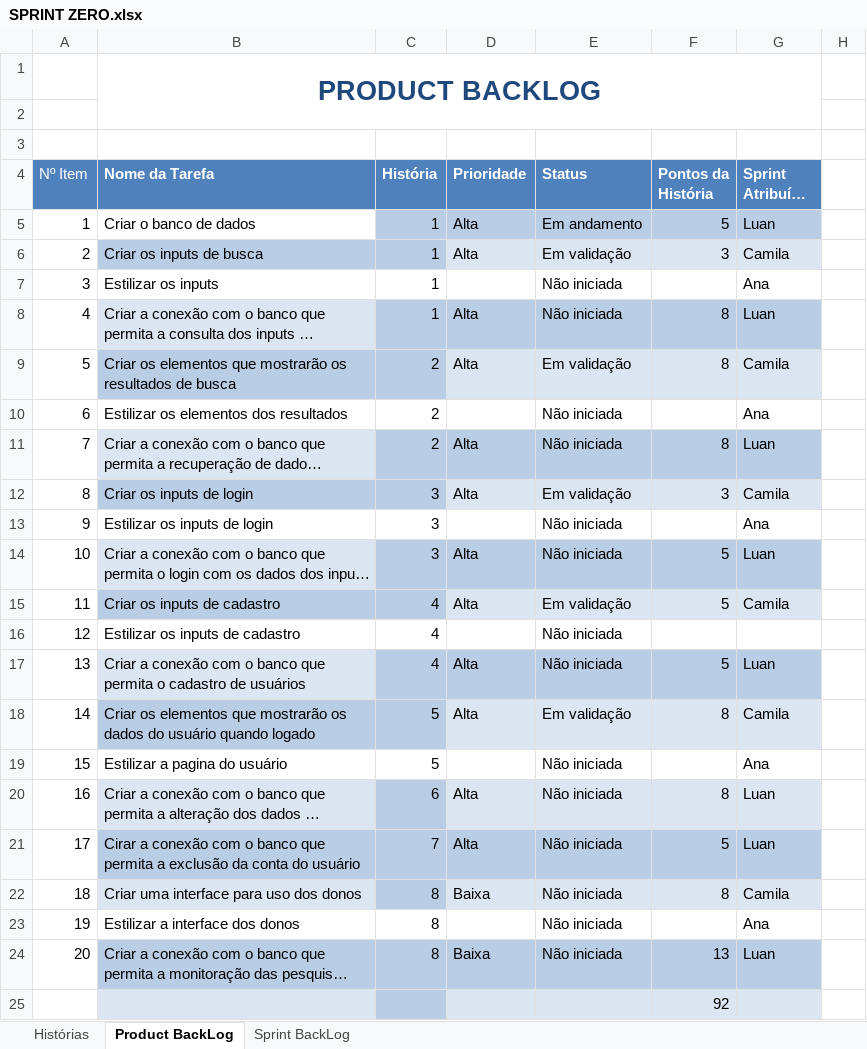
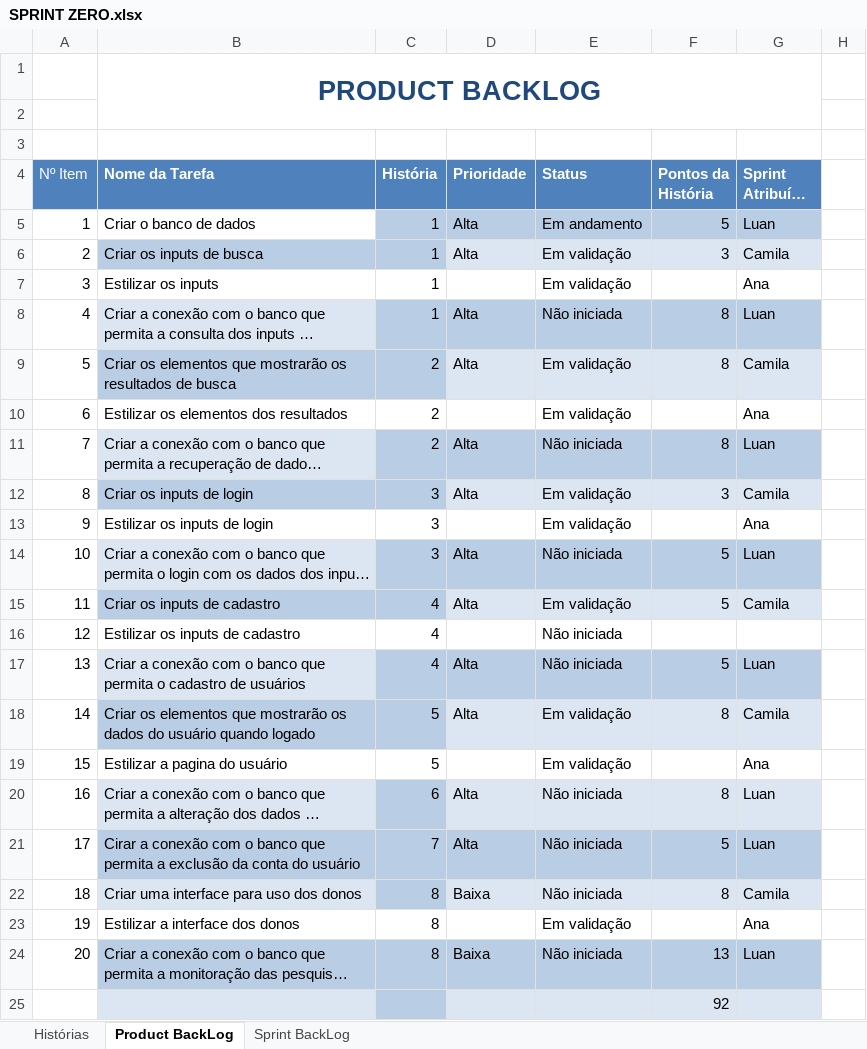
Before and after one commit to LuanPSantos/Encontre-uma-van, an Excel workbook: esquemas/SPRINT ZERO.xlsx, sheet Product BackLog, drawn as a sheet; only a part is shown; long unchanged cells end in …; values as stored, in another font and other column widths than the file's, no borders; the diff names each change by its address in the sheet, - before the commit and + after, or states it on an @@ line.

```diff
--- a/esquemas/SPRINT ZERO.xlsx (sheet Product BackLog)
+++ b/esquemas/SPRINT ZERO.xlsx (sheet Product BackLog)
-E7 (Status): Não iniciada
+E7 (Status): Em validação
-E10 (Status): Não iniciada
+E10 (Status): Em validação
-E13 (Status): Não iniciada
+E13 (Status): Em validação
-E19 (Status): Não iniciada
+E19 (Status): Em validação
-E23 (Status): Não iniciada
+E23 (Status): Em validação
```
Also changed, not shown: charts or pictures, 8 other files.
